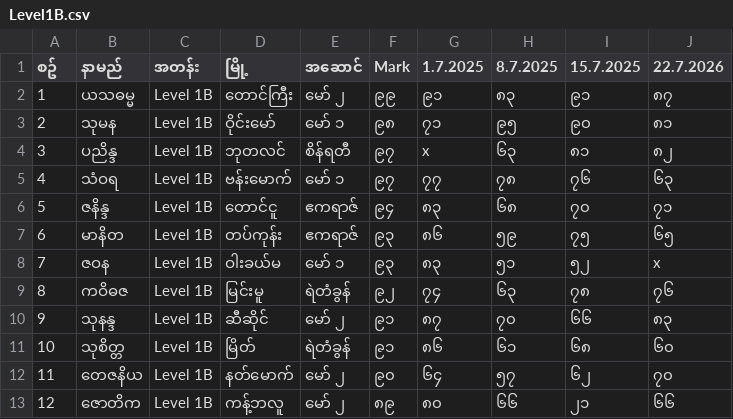
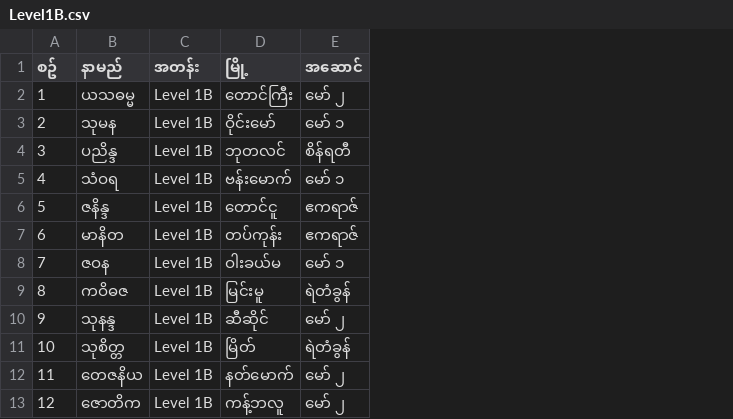
Before and after one commit to kosoe789/KSW, a CSV file: Level1B.csv, drawn as a sheet; only a part is shown; the diff names each change by its address in the sheet, - before the commit and + after, or states it on an @@ line.

Commit message:
b
l

```diff
--- a/Level1B.csv
+++ b/Level1B.csv
-column F (Mark), rows 2-13: ၉၉ | ၉၈ | ၉၇ | ၉၇ | ၉၄ | ၉၃ | ၉၃ | ၉၂ | ၉၁ | ၉၁ | ၉၀ | ၈၉
-column G (1.7.2025), rows 2-13: ၉၁ | ၇၁ | x | ၇၇ | ၈၃ | ၈၆ | ၈၃ | ၇၄ | ၈၇ | ၈၆ | ၆၄ | ၈၀
-column H (8.7.2025), rows 2-13: ၈၃ | ၉၅ | ၆၃ | ၇၈ | ၆၈ | ၅၉ | ၅၁ | ၆၃ | ၇၀ | ၆၁ | ၅၇ | ၆၆
-column I (15.7.2025), rows 2-13: ၉၁ | ၉၀ | ၈၁ | ၇၆ | ၇၀ | ၇၅ | ၅၂ | ၇၈ | ၆၆ | ၆၈ | ၆၂ | ၂၁
-column J (22.7.2026), rows 2-13: ၈၇ | ၈၁ | ၈၂ | ၆၃ | ၇၁ | ၆၅ | x | ၇၆ | ၈၃ | ၆၀ | ၇၀ | ၆၆
```
